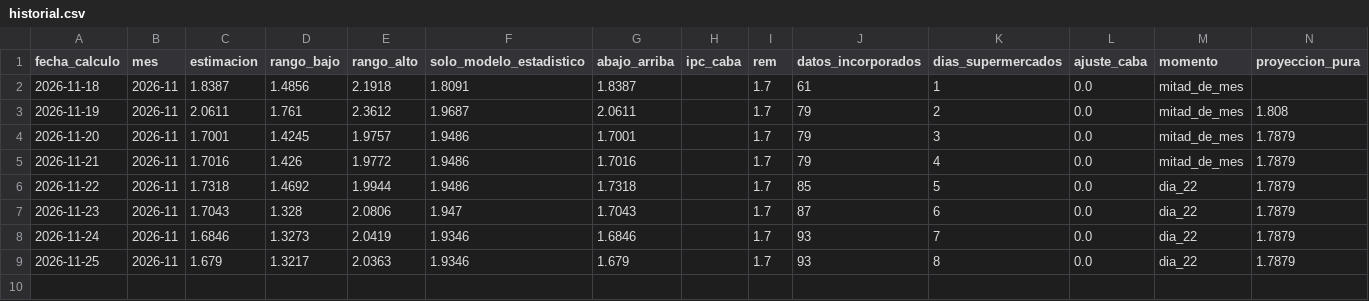
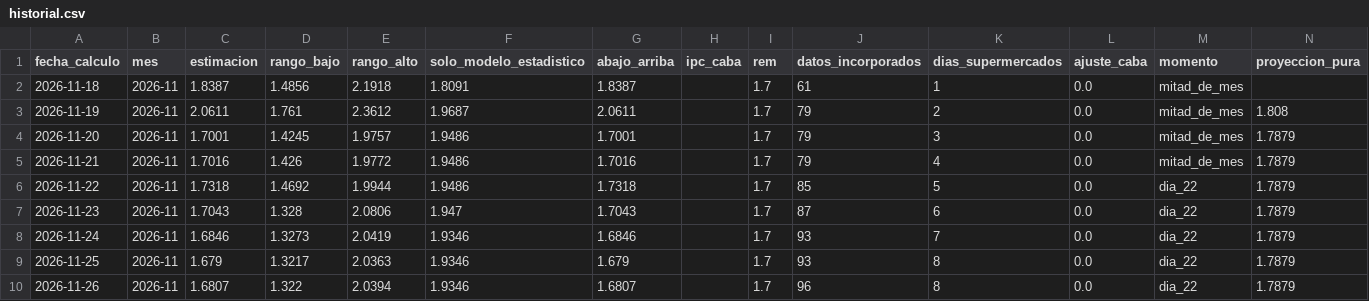
Before and after one commit to santirecco/ipc-nowcast, a CSV file: data/nowcast/historial.csv, drawn as a sheet.

```diff
--- a/data/nowcast/historial.csv
+++ b/data/nowcast/historial.csv
@@ -9 +9,2 @@ fecha_calculo,mes,estimacion,rango_bajo,rango_alto,solo_modelo_estadistico,abajo
 2026-11-25,2026-11,1.679,1.3217,2.0363,1.9346,1.679,,1.7,93,8,0.0,dia_22,1.7879
+2026-11-26,2026-11,1.6807,1.322,2.0394,1.9346,1.6807,,1.7,96,8,0.0,dia_22,1.7879
```
Also changed, not shown: data/nowcast/registro_calendario.csv, data/nowcast/ultimo_informacion.csv, 18 other files.
